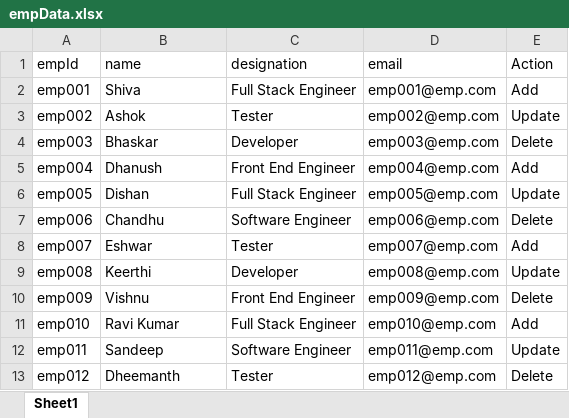
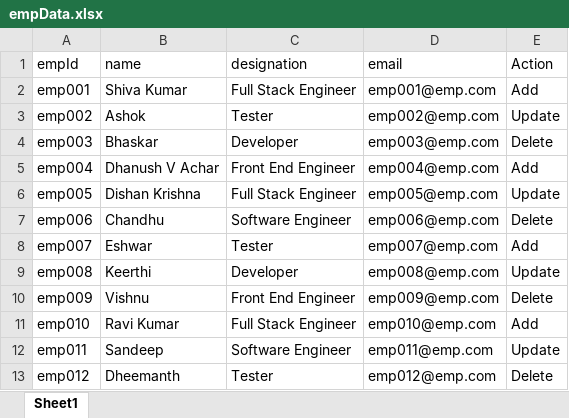
Before and after one commit to Myself-SK/Flask_Internship, an Excel workbook: flask_API/empData.xlsx, sheet Sheet1, drawn as a sheet; only a part is shown; values as stored, in another font and other column widths than the file's, no borders; the diff names each change by its address in the sheet, - before the commit and + after, or states it on an @@ line.

```diff
--- a/flask_API/empData.xlsx (sheet Sheet1)
+++ b/flask_API/empData.xlsx (sheet Sheet1)
-B2 (name): Shiva
+B2 (name): Shiva Kumar
-B5 (name): Dhanush
+B5 (name): Dhanush V Achar
-B6 (name): Dishan
+B6 (name): Dishan Krishna
```
Also changed, not shown: 2 other files.
